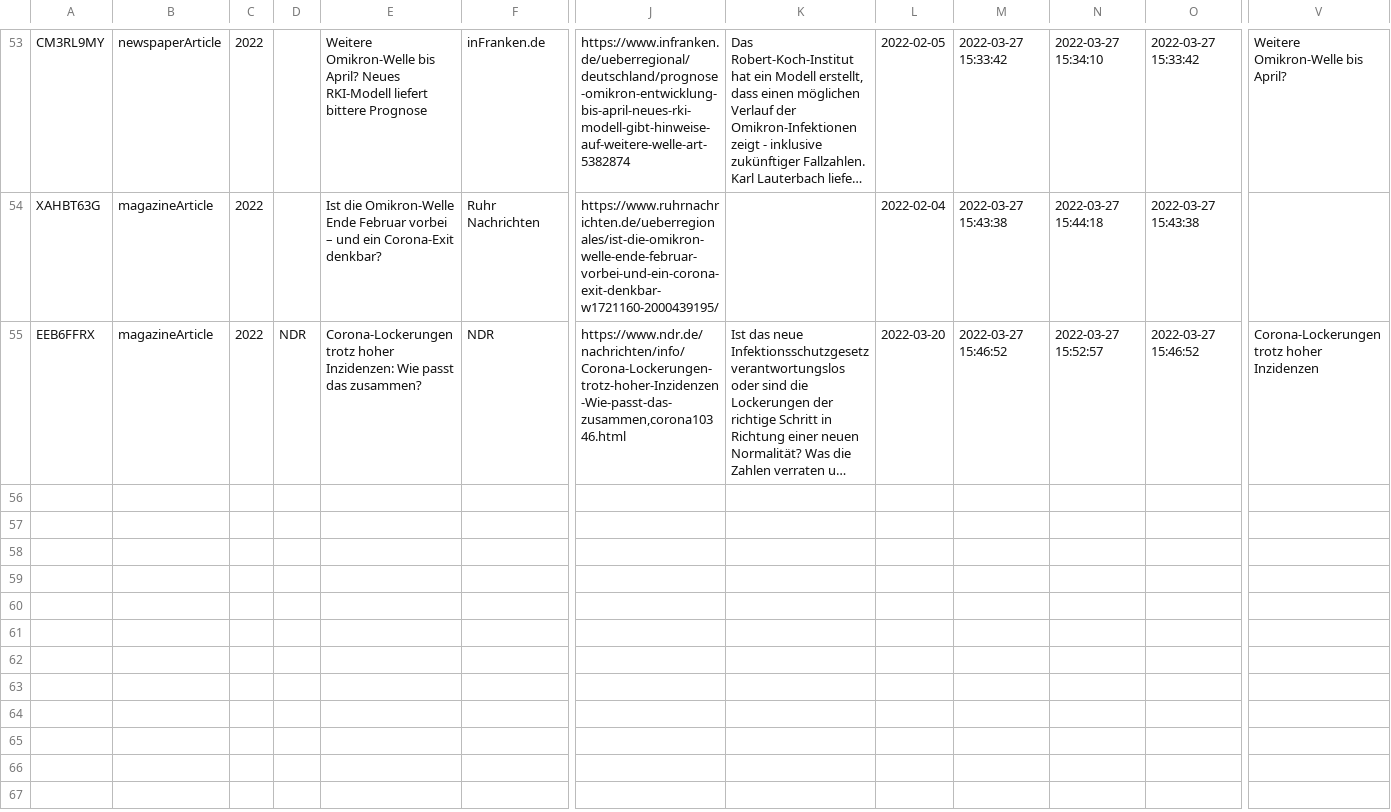
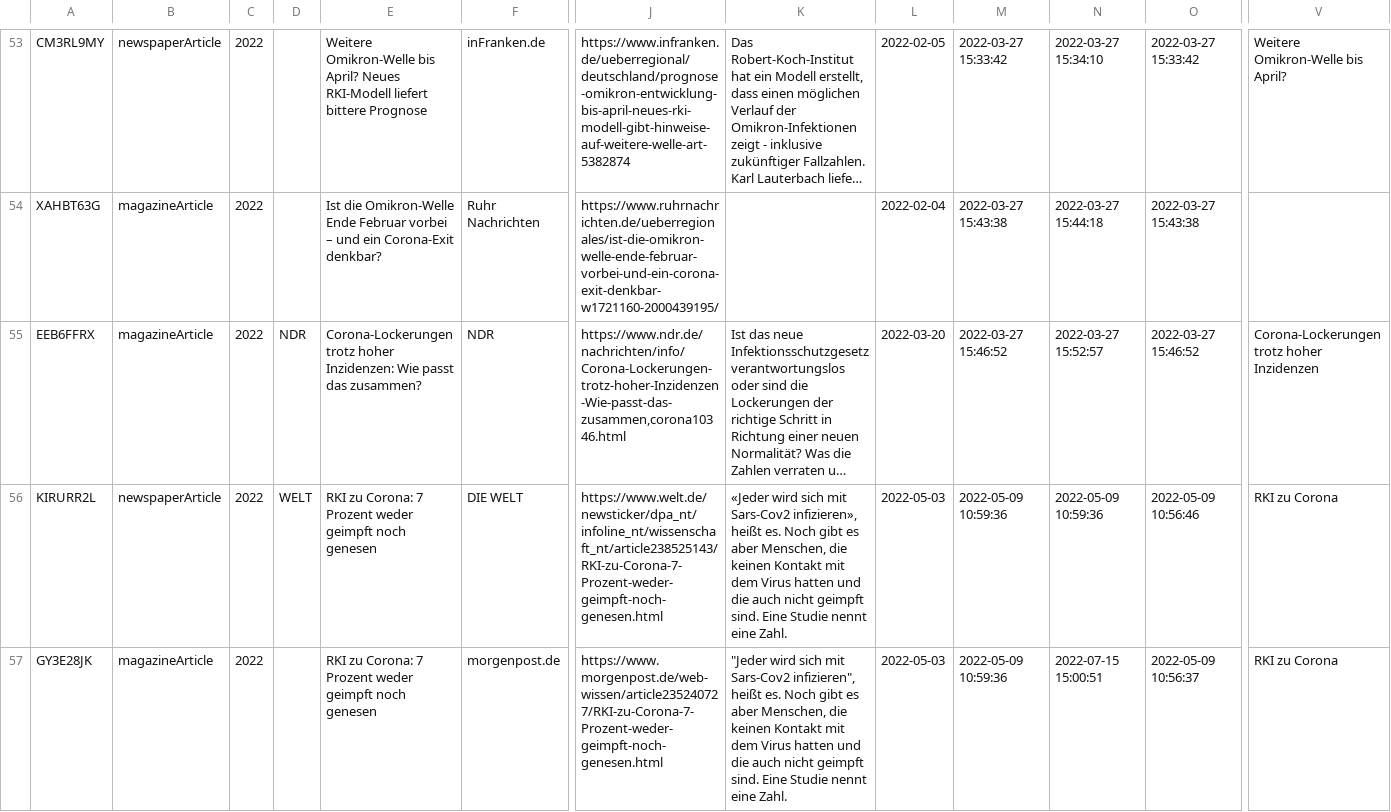
Before and after one commit to benmaier/benmaier.github.io, a CSV file: CV/data/press_coverage.csv, drawn as a sheet; only a part is shown, gaps mark what is left out; long unchanged cells end in …; rows hold the shown columns only; the diff covers the shown part only; the diff names each change by its address in the sheet, - before the commit and + after, or states it on an @@ line.

```diff
--- a/CV/data/press_coverage.csv
+++ b/CV/data/press_coverage.csv
+row 56: KIRURR2L | newspaperArticle | 2022 | WELT | RKI zu Corona: 7 Prozent weder geimpft noch genesen | DIE WELT | https://www.welt.de/newsticker/dpa_nt/infoline_nt/wissenschaft_nt/article238525143/RKI-zu-Corona-7-Prozent-weder-geimpft-noch-genesen.html | «Jeder wird sich mit Sars-Cov2 infizieren», heißt es. Noch gibt es aber Menschen, die keinen Kontakt mit dem Virus hatten und die auch nicht geimpft sind. Eine Studie nennt eine Zahl. | 2022-05-03 | 2022-05-09 10:59:36 | 2022-05-09 10:59:36 | 2022-05-09 10:56:46 | RKI zu Corona
+row 57: GY3E28JK | magazineArticle | 2022 |  | RKI zu Corona: 7 Prozent weder geimpft noch genesen | morgenpost.de | https://www.morgenpost.de/web-wissen/article235240727/RKI-zu-Corona-7-Prozent-weder-geimpft-noch-genesen.html | "Jeder wird sich mit Sars-Cov2 infizieren", heißt es. Noch gibt es aber Menschen, die keinen Kontakt mit dem Virus hatten und die auch nicht geimpft sind. Eine Studie nennt eine Zahl. | 2022-05-03 | 2022-05-09 10:59:36 | 2022-07-15 15:00:51 | 2022-05-09 10:56:37 | RKI zu Corona
```
Also changed, not shown: 5 added rows and 28 edited cells elsewhere in this file, 9 other files.
